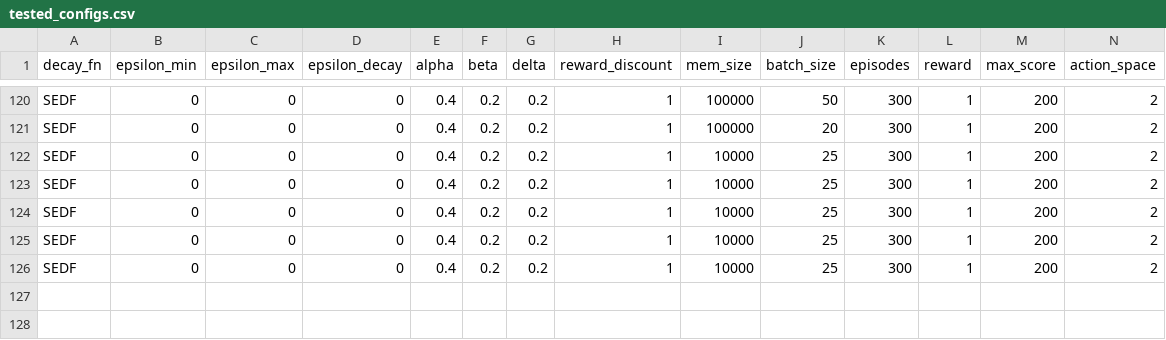
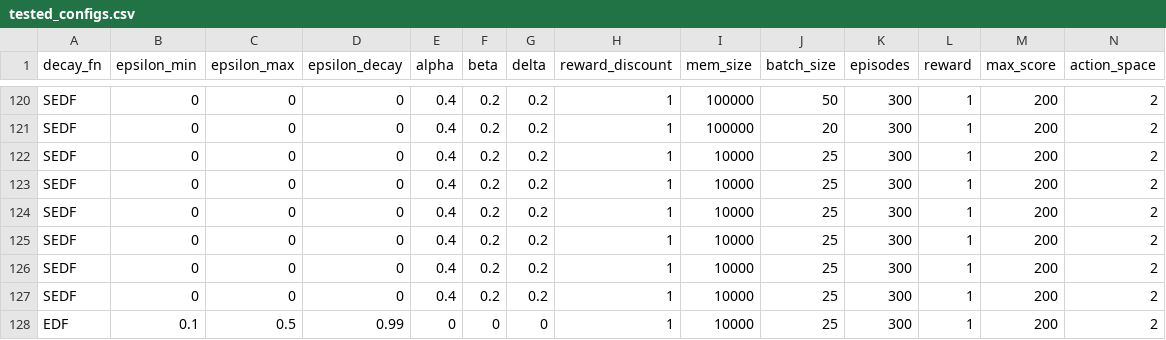
Before and after one commit to v3rm1/rl_cartpole, a CSV file: rtm_ql/tested_configs.csv, drawn as a sheet; only a part is shown, gaps mark what is left out; rows hold the shown columns only; the diff names each change by its address in the sheet, - before the commit and + after, or states it on an @@ line.

Commit message:
Updated experience replay loop to work at end of episode, updated epsilon decay calculation.

```diff
--- a/rtm_ql/tested_configs.csv
+++ b/rtm_ql/tested_configs.csv
+row 127: SEDF | 0 | 0 | 0 | 0.4 | 0.2 | 0.2 | 1 | 10000 | 25 | 300 | 1 | 200 | 2
+row 128: EDF | 0.1 | 0.5 | 0.99 | 0 | 0 | 0 | 1 | 10000 | 25 | 300 | 1 | 200 | 2
```
Also changed, not shown: 13 other files.
